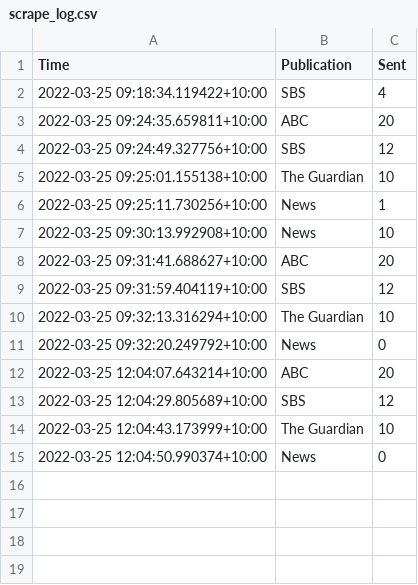
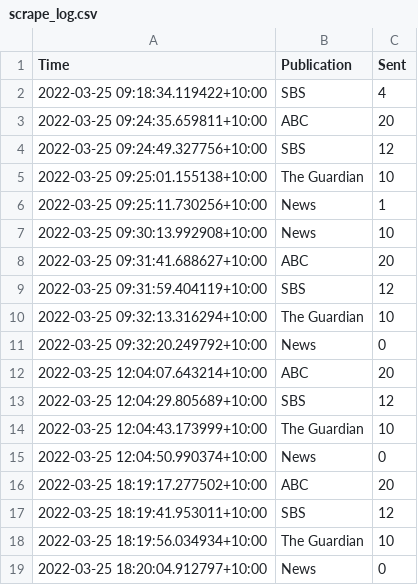
Before and after one commit to joshnicholas/oz-news, a CSV file: data/scrape_log.csv, drawn as a sheet; the diff names each change by its address in the sheet, - before the commit and + after, or states it on an @@ line.

Commit message:
Latest data: Fri Mar 25 08:20:06 UTC 2022

```diff
--- a/data/scrape_log.csv
+++ b/data/scrape_log.csv
+row 16: 2022-03-25 18:19:17.277502+10:00 | ABC | 20
+row 17: 2022-03-25 18:19:41.953011+10:00 | SBS | 12
+row 18: 2022-03-25 18:19:56.034934+10:00 | The Guardian | 10
+row 19: 2022-03-25 18:20:04.912797+10:00 | News | 0
```
Also changed, not shown: 1 other file.
